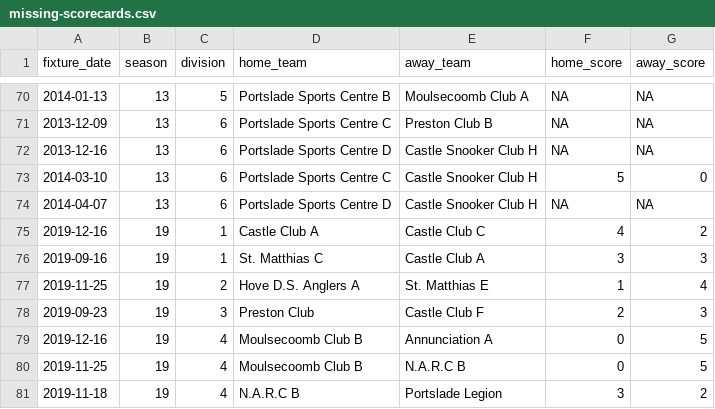
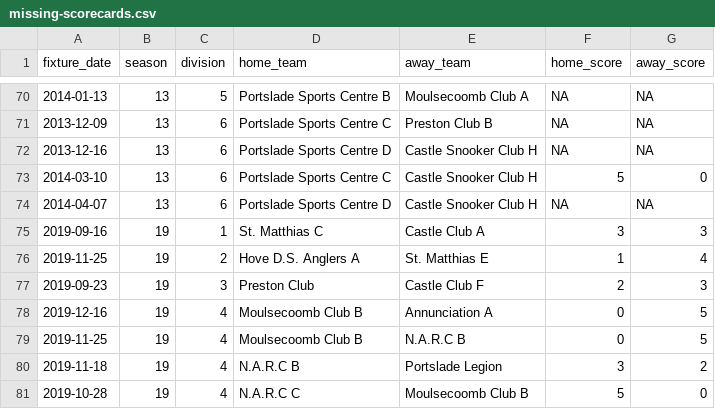
Before and after one commit to sheepworrier/bhdbsl, a CSV file: missing-scorecards.csv, drawn as a sheet; only a part is shown, gaps mark what is left out; the shorter side is filled out with more unchanged rows; the diff names each change by its address in the sheet, - before the commit and + after, or states it on an @@ line.

```diff
--- a/missing-scorecards.csv
+++ b/missing-scorecards.csv
-row 75: 2019-12-16 | 19 | 1 | Castle Club A | Castle Club C | 4 | 2
```
Also changed, not shown: Player-ratings-output.csv, head-to-head-summary.csv, 1 other file.
